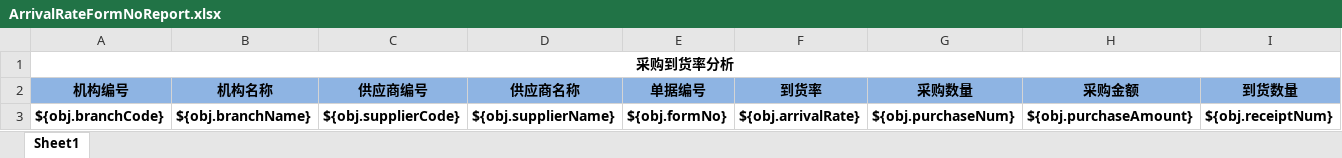
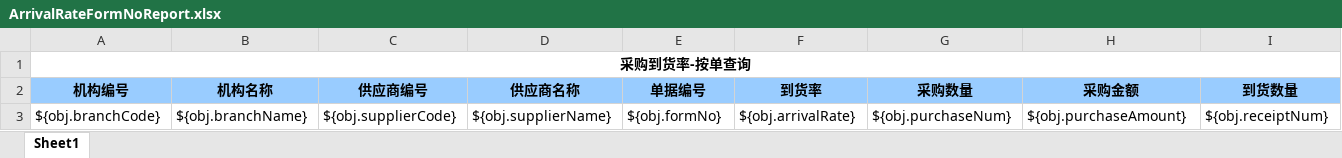
Before and after one commit to zly1988203/easyUI-web, an Excel workbook: src/main/resources/template/excel/export/ArrivalRateFormNoReport.xlsx, sheet Sheet1, drawn as a sheet; only a part is shown; values as stored, in another font and other column widths than the file's, no borders; the diff covers the shown part only; the diff names each change by its address in the sheet, - before the commit and + after, or states it on an @@ line.

```diff
--- a/src/main/resources/template/excel/export/ArrivalRateFormNoReport.xlsx (sheet Sheet1)
+++ b/src/main/resources/template/excel/export/ArrivalRateFormNoReport.xlsx (sheet Sheet1)
-A1 (机构编号): 采购到货率分析
+A1 (机构编号): 采购到货率-按单查询
-A2:I2 fill: #8EB4E3
+A2:I2 fill: #99CCFF
-A3:I3 bold: on
+A3:I3 bold: off
```
Also changed, not shown: cell formats elsewhere in this sheet, src/main/resources/template/excel/export/ArrivalRateSupplierReport.xlsx, src/main/resources/template/excel/export/DeliverFormListReport.xlsx, 22 other files.
